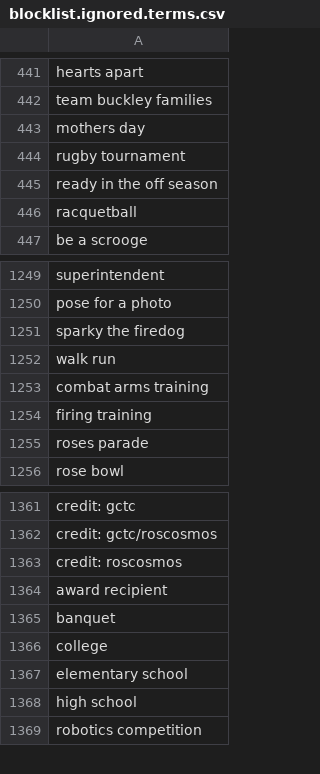
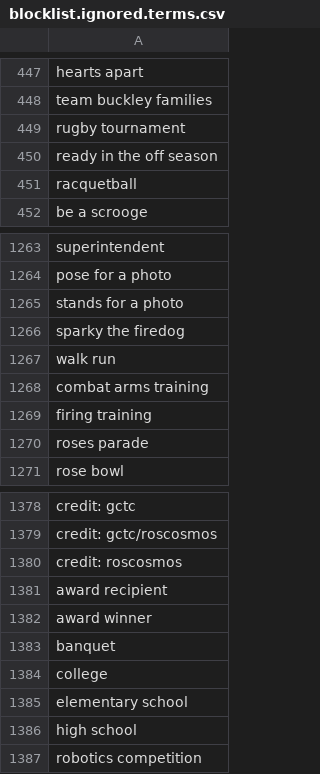
Before and after one commit to toolforge/tool-spacemedia, a CSV file: src/main/resources/blocklist.ignored.terms.csv, drawn as a sheet; only a part is shown, gaps mark what is left out; the diff covers the shown part only.

```diff
--- a/src/main/resources/blocklist.ignored.terms.csv
+++ b/src/main/resources/blocklist.ignored.terms.csv
@@ -442,3 +448,2 @@ hearts apart
 team buckley families
-mothers day
 rugby tournament
@@ -1250,2 +1264,3 @@ superintendent
 pose for a photo
+stands for a photo
 sparky the firedog
@@ -1364,2 +1381,3 @@ credit: roscosmos
 award recipient
+award winner
 banquet
```
Also changed, not shown: 92 added rows, 5 removed rows and 6 edited cells elsewhere in this file, 4 other files.
